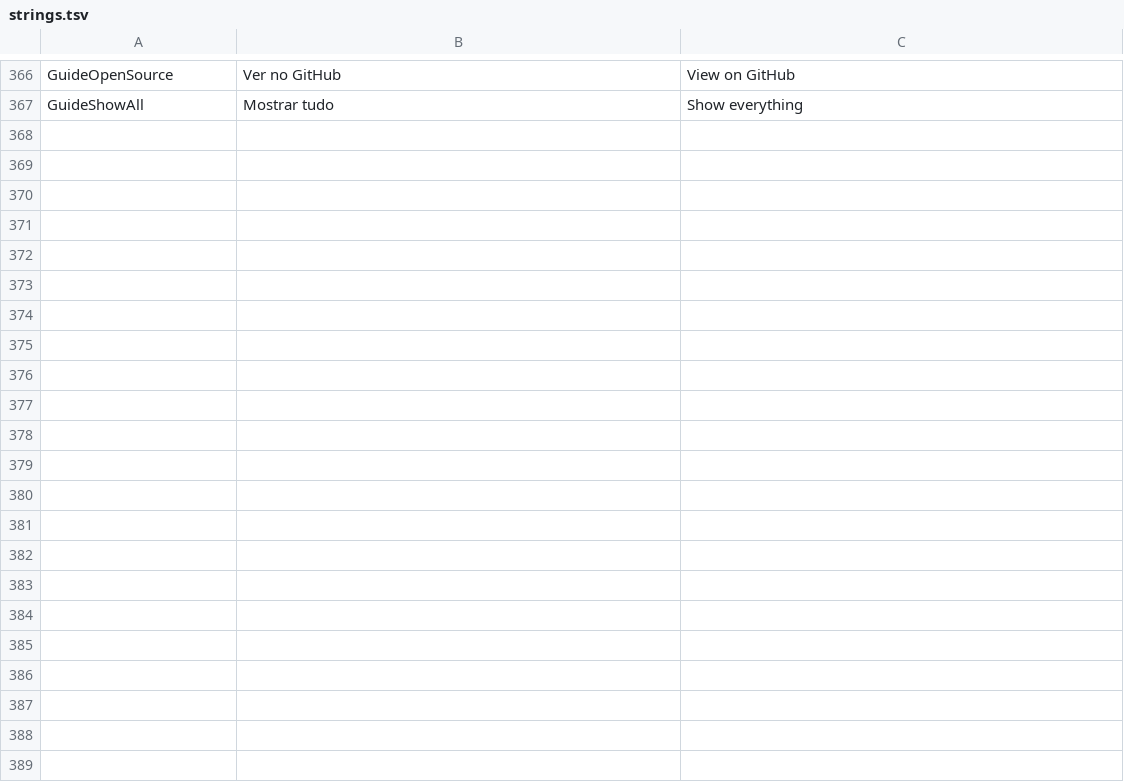
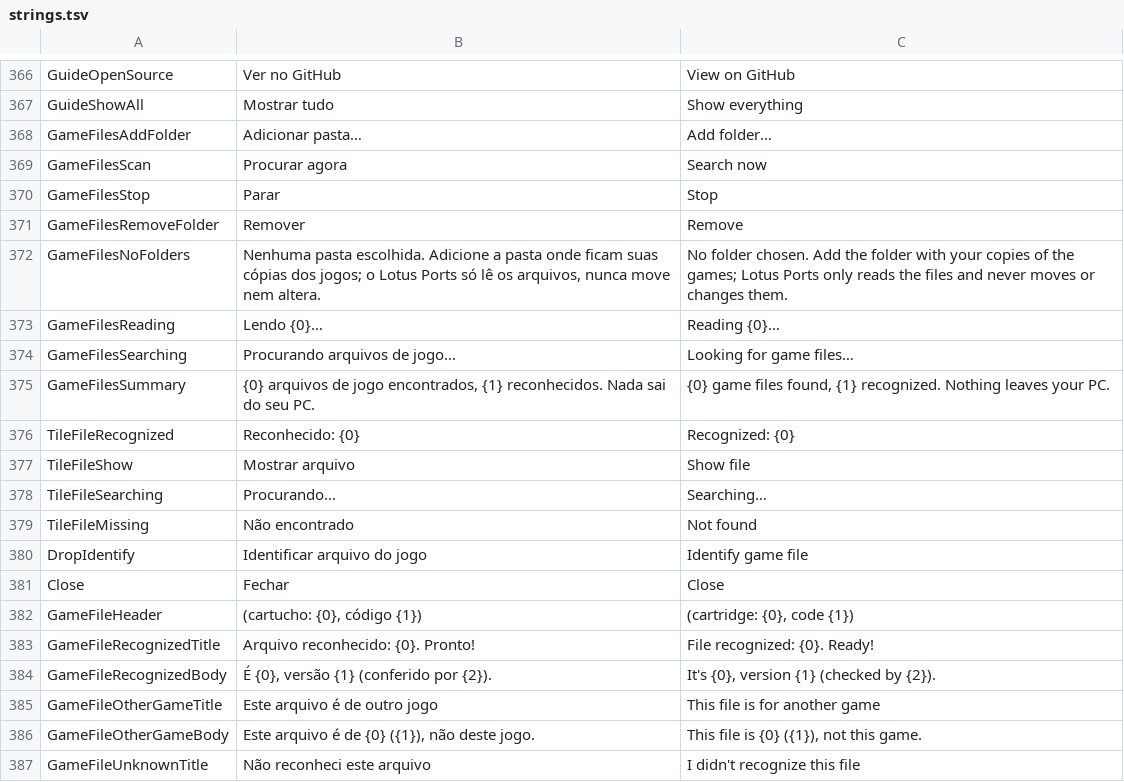
Before and after one commit to JoeAfricano/LotusPorts, a TSV file: tools/strings.tsv, drawn as a sheet; only a part is shown, gaps mark what is left out; the diff covers the shown part only.

```diff
--- a/tools/strings.tsv
+++ b/tools/strings.tsv
@@ -367 +367,21 @@ GuideOpenSource	Ver no GitHub	View on GitHub
 GuideShowAll	Mostrar tudo	Show everything
+GameFilesAddFolder	Adicionar pasta…	Add folder…
+GameFilesScan	Procurar agora	Search now
+GameFilesStop	Parar	Stop
+GameFilesRemoveFolder	Remover	Remove
+GameFilesNoFolders	Nenhuma pasta escolhida. Adicione a pasta onde ficam suas cópias dos jogos; o Lotus Ports só lê os arquivos, nunca move nem altera.	No folder chosen. Add the folder with your copies of the games; Lotus Ports only reads the files and never moves or changes them.
+GameFilesReading	Lendo {0}…	Reading {0}…
+GameFilesSearching	Procurando arquivos de jogo…	Looking for game files…
+GameFilesSummary	{0} arquivos de jogo encontrados, {1} reconhecidos. Nada sai do seu PC.	{0} game files found, {1} recognized. Nothing leaves your PC.
+TileFileRecognized	Reconhecido: {0}	Recognized: {0}
+TileFileShow	Mostrar arquivo	Show file
+TileFileSearching	Procurando…	Searching…
+TileFileMissing	Não encontrado	Not found
+DropIdentify	Identificar arquivo do jogo	Identify game file
+Close	Fechar	Close
+GameFileHeader	(cartucho: {0}, código {1})	(cartridge: {0}, code {1})
+GameFileRecognizedTitle	Arquivo reconhecido: {0}. Pronto!	File recognized: {0}. Ready!
+GameFileRecognizedBody	É {0}, versão {1} (conferido por {2}).	It's {0}, version {1} (checked by {2}).
+GameFileOtherGameTitle	Este arquivo é de outro jogo	This file is for another game
+GameFileOtherGameBody	Este arquivo é de {0} ({1}), não deste jogo.	This file is {0} ({1}), not this game.
+GameFileUnknownTitle	Não reconheci este arquivo	I didn't recognize this file
```
Also changed, not shown: 13 added rows elsewhere in this file, 14 other files.
